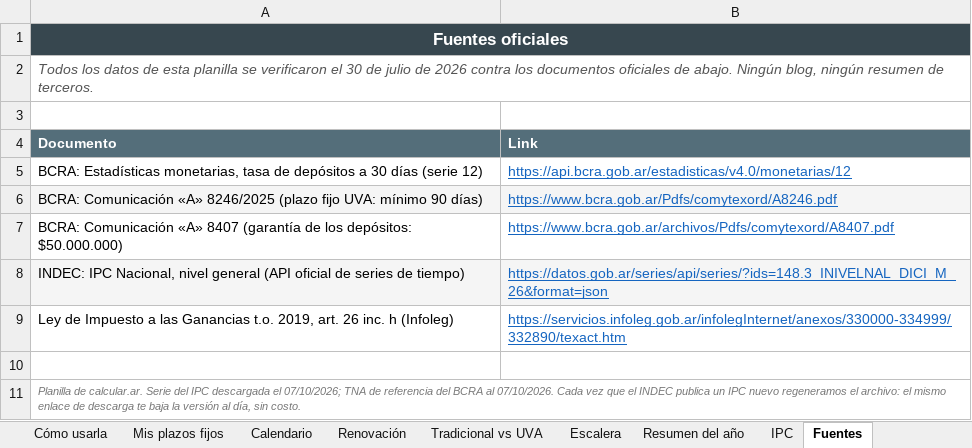
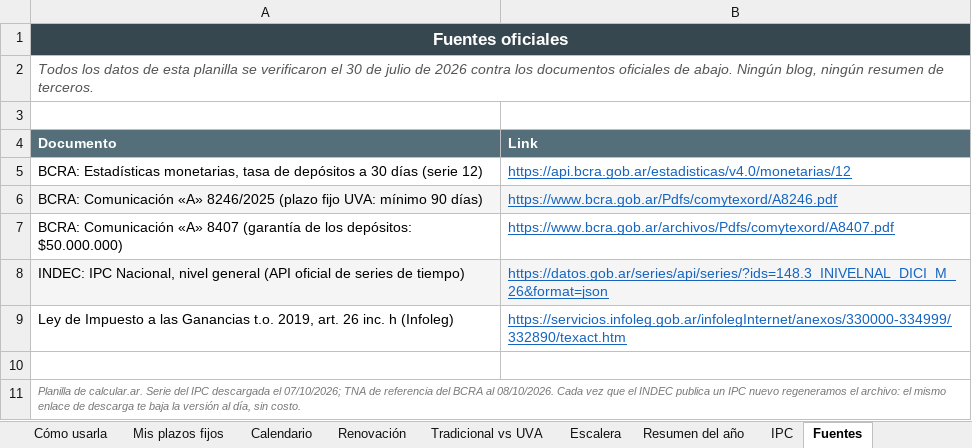
Before and after one commit to manu-180/calcular, an Excel workbook: private/planilla-plazo-fijo-2026.xlsx, sheet Fuentes, drawn as a sheet; values as stored, in another font and other column widths than the file's, no borders; the diff names each change by its address in the sheet, - before the commit and + after, or states it on an @@ line.

Commit message:
datos-vivos: plazofijo (2026-10-09)
- TNA (BCRA) e inflación de referencia de /plazo-fijo: 🔄 TNA_FALLBACK 21.13% (2026-10-07) → 22.3% (2026-10-08) · BCRA serie 12. | ✓ INFLACION_DEFAULT al día (1.7% · agosto 2026).

Commit automático del workflow datos-vivos: cada dato pasó sus checks y check-all completo.

```diff
--- a/private/planilla-plazo-fijo-2026.xlsx (sheet Fuentes)
+++ b/private/planilla-plazo-fijo-2026.xlsx (sheet Fuentes)
-A11 (Documento): …BCRA al 07/10/2026. Cada vez…
+A11 (Documento): …BCRA al 08/10/2026. Cada vez…
```
Also changed, not shown: sheet Renovación, sheet Mis plazos fijos, sheet Cómo usarla, sheet Tradicional vs UVA, sheet Escalera, private/intl/hn/sueldo-y-liquidacion-2026.xlsx, private/intl/mx/sueldo-y-liquidacion-2026.xlsx, 23 other files.
